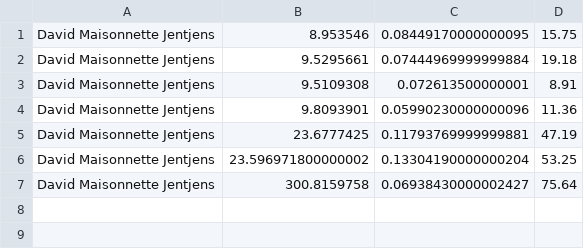
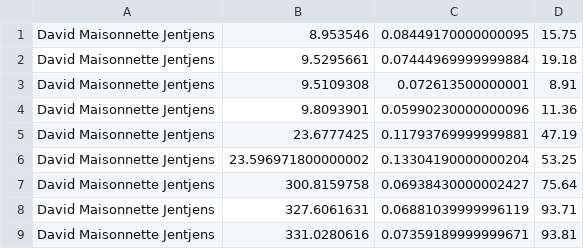
Before and after one commit to davidjentjens/computer-vision, a CSV file: T2/t2.csv, drawn as a sheet.

```diff
--- a/T2/t2.csv
+++ b/T2/t2.csv
@@ -7 +7,3 @@ David Maisonnette Jentjens;23.596971800000002;0.13304190000000204;53.25
 David Maisonnette Jentjens;300.8159758;0.06938430000002427;75.64
+David Maisonnette Jentjens;327.6061631;0.06881039999996119;93.71
+David Maisonnette Jentjens;331.0280616;0.07359189999999671;93.81
```
Also changed, not shown: 1 other file.
